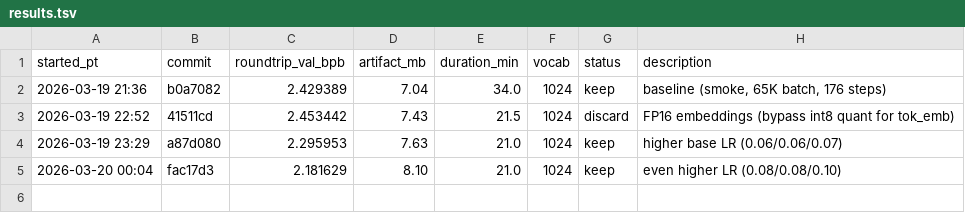
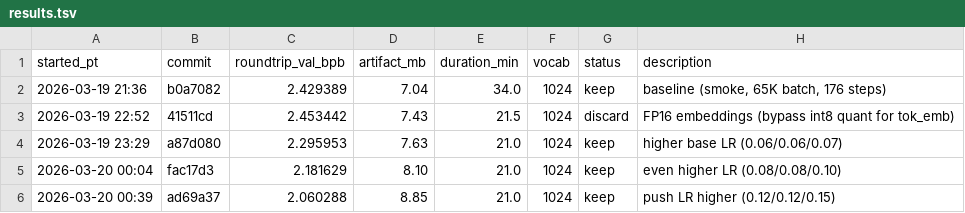
Before and after one commit to joyceyan/parameter-golf-fork, a TSV file: results.tsv, drawn as a sheet; the diff names each change by its address in the sheet, - before the commit and + after, or states it on an @@ line.

```diff
--- a/results.tsv
+++ b/results.tsv
+row 6: 2026-03-20 00:39 | ad69a37 | 2.060288 | 8.85 | 21.0 | 1024 | keep | push LR higher (0.12/0.12/0.15)
```
Also changed, not shown: 2 other files.
